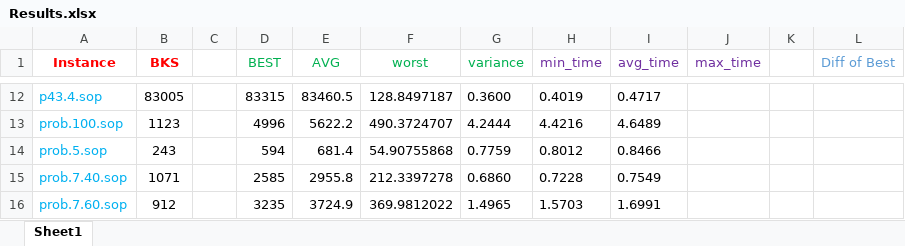
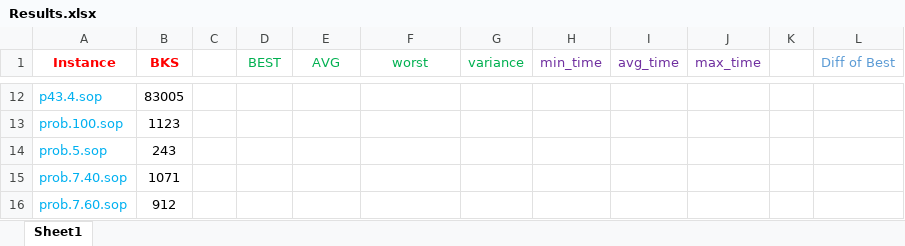
Before and after one commit to salehafzoon/Advanced_Algorithms, an Excel workbook: hw3_Tabu search/Results.xlsx, sheet Sheet1, drawn as a sheet; only a part is shown, gaps mark what is left out; values as stored, in another font and other column widths than the file's, no borders; the diff covers the shown part only; the diff names each change by its address in the sheet, - before the commit and + after, or states it on an @@ line.

```diff
--- a/hw3_Tabu search/Results.xlsx (sheet Sheet1)
+++ b/hw3_Tabu search/Results.xlsx (sheet Sheet1)
-D12 (BEST): 83315
+D12 (BEST): (empty)
-E12 (AVG): 83460.5
+E12 (AVG): (empty)
-F12 (worst): 128.8497187
+F12 (worst): (empty)
-G12 (variance): 0.3600
+G12 (variance): (empty)
-H12 (min_time): 0.4019
+H12 (min_time): (empty)
-I12 (avg_time): 0.4717
+I12 (avg_time): (empty)
-D13 (BEST): 4996
+D13 (BEST): (empty)
-E13 (AVG): 5622.2
+E13 (AVG): (empty)
-F13 (worst): 490.3724707
+F13 (worst): (empty)
-G13 (variance): 4.2444
+G13 (variance): (empty)
-H13 (min_time): 4.4216
+H13 (min_time): (empty)
-I13 (avg_time): 4.6489
+I13 (avg_time): (empty)
-D14 (BEST): 594
+D14 (BEST): (empty)
-E14 (AVG): 681.4
+E14 (AVG): (empty)
-F14 (worst): 54.90755868
+F14 (worst): (empty)
-G14 (variance): 0.7759
+G14 (variance): (empty)
-H14 (min_time): 0.8012
+H14 (min_time): (empty)
-I14 (avg_time): 0.8466
+I14 (avg_time): (empty)
-D15 (BEST): 2585
+D15 (BEST): (empty)
-E15 (AVG): 2955.8
+E15 (AVG): (empty)
-F15 (worst): 212.3397278
+F15 (worst): (empty)
-G15 (variance): 0.6860
+G15 (variance): (empty)
-H15 (min_time): 0.7228
+H15 (min_time): (empty)
-I15 (avg_time): 0.7549
+I15 (avg_time): (empty)
-D16 (BEST): 3235
+D16 (BEST): (empty)
-E16 (AVG): 3724.9
+E16 (AVG): (empty)
-F16 (worst): 369.9812022
+F16 (worst): (empty)
-G16 (variance): 1.4965
+G16 (variance): (empty)
-H16 (min_time): 1.5703
+H16 (min_time): (empty)
-I16 (avg_time): 1.6991
+I16 (avg_time): (empty)
```
Also changed, not shown: 296 edited cells elsewhere in this sheet, 11 other files.
